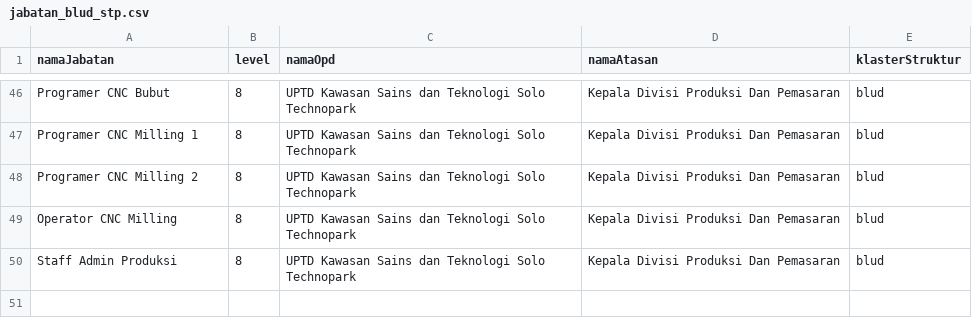
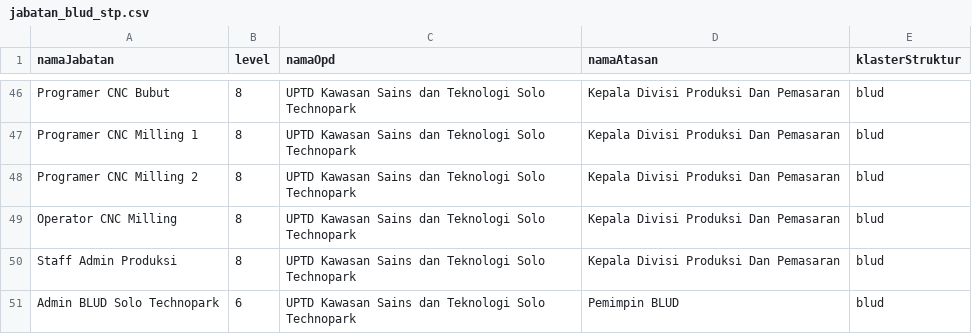
Before and after one commit to DenyWismoyo/ruang-sigap-v2, a CSV file: public/docs/stp/jabatan_blud_stp.csv, drawn as a sheet; only a part is shown, gaps mark what is left out.

```diff
--- a/public/docs/stp/jabatan_blud_stp.csv
+++ b/public/docs/stp/jabatan_blud_stp.csv
@@ -50 +50,2 @@ Operator CNC Milling,8,UPTD Kawasan Sains dan Teknologi Solo Technopark,Kepala D
 Staff Admin Produksi,8,UPTD Kawasan Sains dan Teknologi Solo Technopark,Kepala Divisi Produksi Dan Pemasaran,blud
+Admin BLUD Solo Technopark,6,UPTD Kawasan Sains dan Teknologi Solo Technopark,Pemimpin BLUD,blud
```
Also changed, not shown: public/docs/stp/users_blud_stp.csv, public/jabatan_blud_stp.csv, 32 other files.
